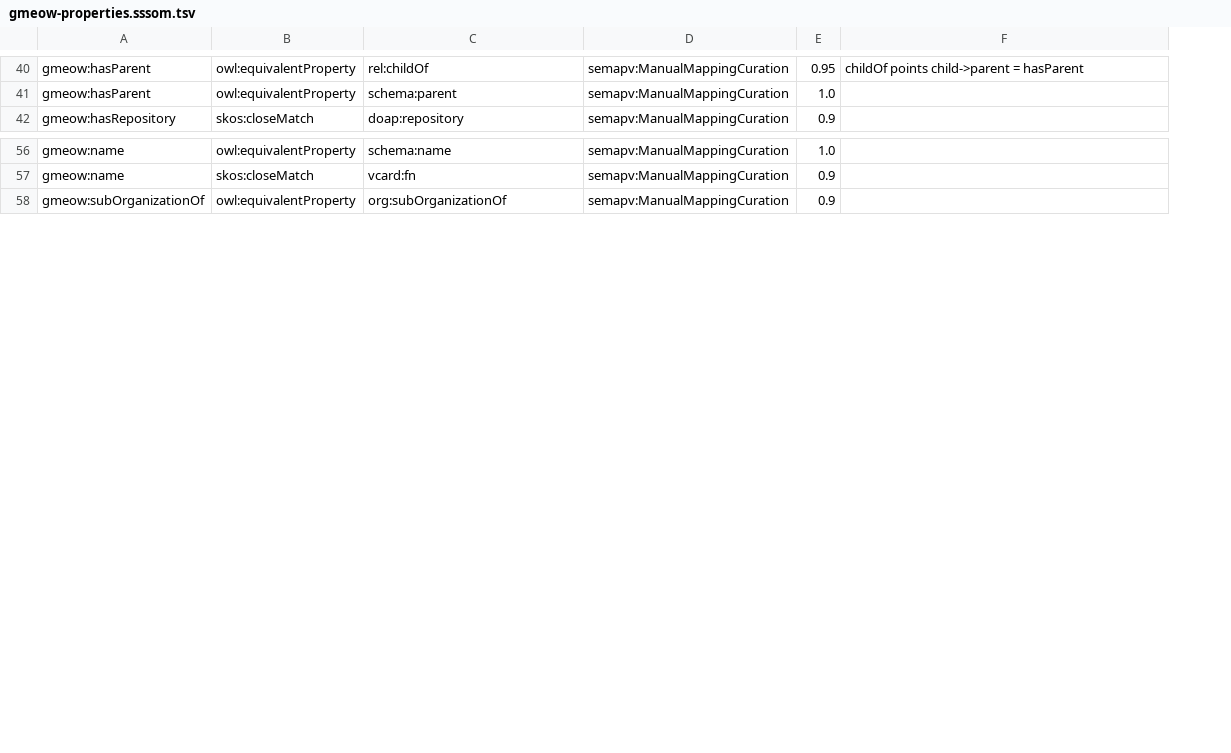
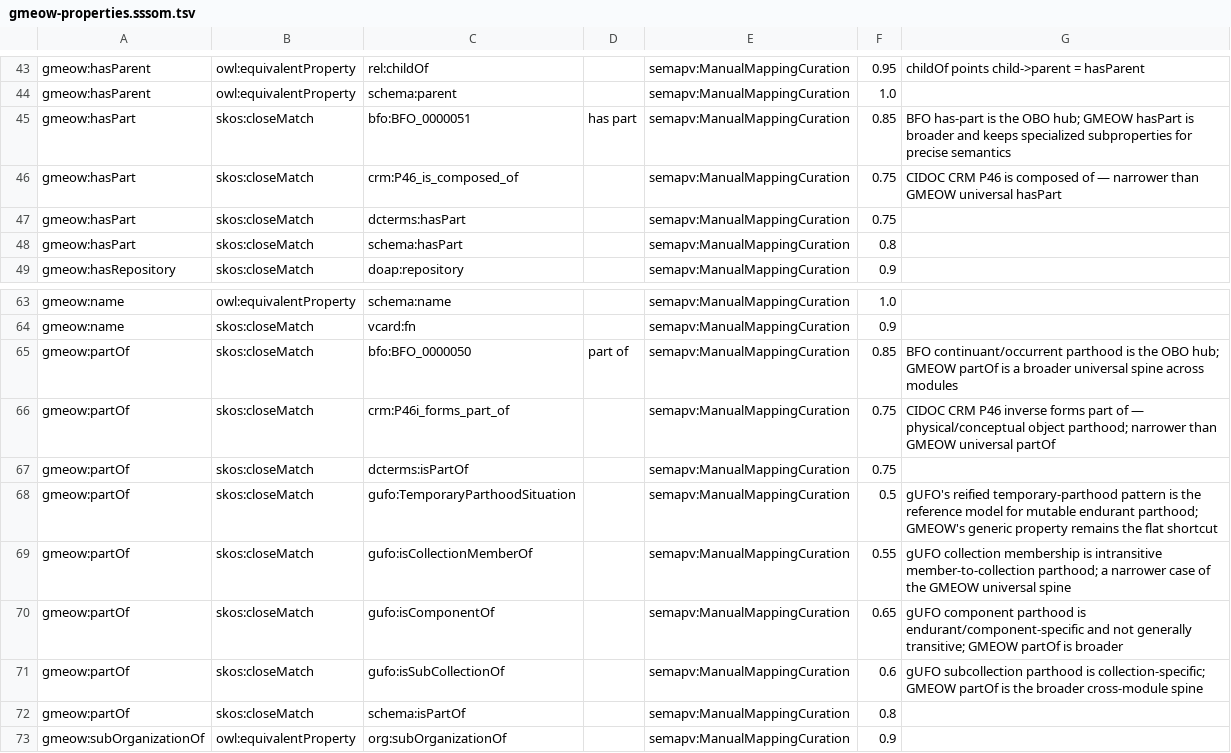
Before and after one commit to Blackcat-Informatics/gmeow-ontology, a TSV file: mappings/gmeow-properties.sssom.tsv, drawn as a sheet; only a part is shown, gaps mark what is left out; the diff covers the shown part only; the diff names each change by its address in the sheet, - before the commit and + after, or states it on an @@ line.

Commit message:
feat: add universal mereology spine
Introduce gmeow:partOf and gmeow:hasPart as the broad transitive part/whole spine, with existing spatial, organizational, event, name, email, and thread relations specializing it.

Add safe propagation chains for event locations through spatial containment and membership through organizational containment, while avoiding generic locatedAt-through-partOf inference to preserve OWL 2 DL semantics.

Extend canonical mapping DSL with BFO, gUFO, schema.org, DCTERMS, and CIDOC CRM links plus schema.org generic part projections; regenerate compiler-owned artifacts and llms.txt. Principles 4, 5, 8, and 12.

Closes #76.

```diff
--- a/mappings/gmeow-properties.sssom.tsv
+++ b/mappings/gmeow-properties.sssom.tsv
+column D, empty
+row 45: gmeow:hasPart | skos:closeMatch | bfo:BFO_0000051 | has part | semapv:ManualMappingCuration | 0.85 | BFO has-part is the OBO hub; GMEOW hasPart is broader and keeps specialized subproperties for precise semantics
+row 46: gmeow:hasPart | skos:closeMatch | crm:P46_is_composed_of |  | semapv:ManualMappingCuration | 0.75 | CIDOC CRM P46 is composed of — narrower than GMEOW universal hasPart
+row 47: gmeow:hasPart | skos:closeMatch | dcterms:hasPart |  | semapv:ManualMappingCuration | 0.75
+row 48: gmeow:hasPart | skos:closeMatch | schema:hasPart |  | semapv:ManualMappingCuration | 0.8
+row 65: gmeow:partOf | skos:closeMatch | bfo:BFO_0000050 | part of | semapv:ManualMappingCuration | 0.85 | BFO continuant/occurrent parthood is the OBO hub; GMEOW partOf is a broader universal spine across modules
+row 66: gmeow:partOf | skos:closeMatch | crm:P46i_forms_part_of |  | semapv:ManualMappingCuration | 0.75 | CIDOC CRM P46 inverse forms part of — physical/conceptual object parthood; narrower than GMEOW universal partOf
+row 67: gmeow:partOf | skos:closeMatch | dcterms:isPartOf |  | semapv:ManualMappingCuration | 0.75
+row 68: gmeow:partOf | skos:closeMatch | gufo:TemporaryParthoodSituation |  | semapv:ManualMappingCuration | 0.5 | gUFO's reified temporary-parthood pattern is the reference model for mutable endurant parthood; GMEOW's generic property remains the flat shortcut
+row 69: gmeow:partOf | skos:closeMatch | gufo:isCollectionMemberOf |  | semapv:ManualMappingCuration | 0.55 | gUFO collection membership is intransitive member-to-collection parthood; a narrower case of the GMEOW universal spine
+row 70: gmeow:partOf | skos:closeMatch | gufo:isComponentOf |  | semapv:ManualMappingCuration | 0.65 | gUFO component parthood is endurant/component-specific and not generally transitive; GMEOW partOf is broader
+row 71: gmeow:partOf | skos:closeMatch | gufo:isSubCollectionOf |  | semapv:ManualMappingCuration | 0.6 | gUFO subcollection parthood is collection-specific; GMEOW partOf is the broader cross-module spine
+row 72: gmeow:partOf | skos:closeMatch | schema:isPartOf |  | semapv:ManualMappingCuration | 0.8
```
Also changed, not shown: 3 added rows elsewhere in this file, 15 other files.
